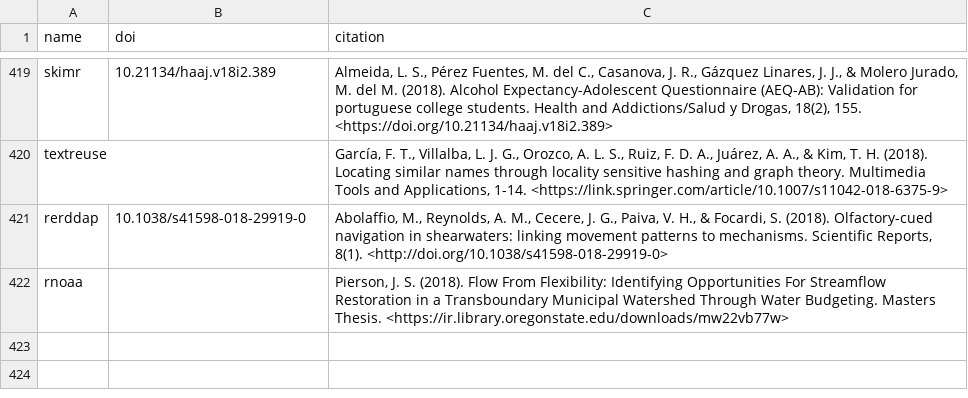
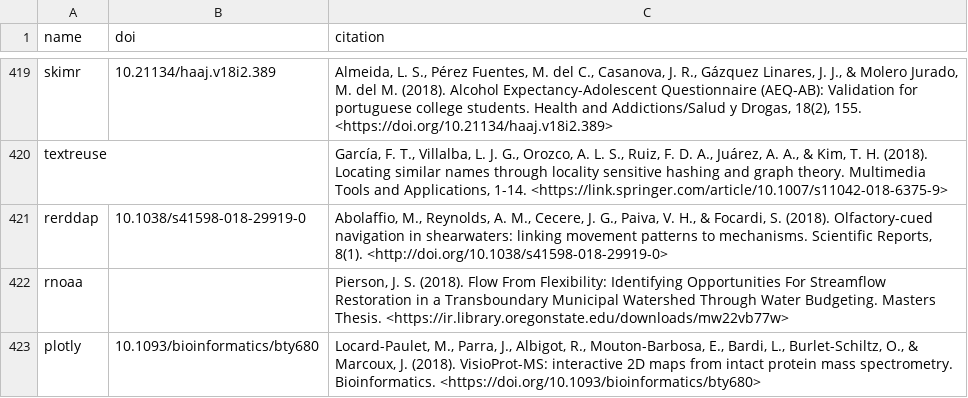
Before and after one commit to ropensci/roapi, a CSV file: data/citations.csv, drawn as a sheet; only a part is shown, gaps mark what is left out; the diff names each change by its address in the sheet, - before the commit and + after, or states it on an @@ line.

Commit message:
plotly citation

```diff
--- a/data/citations.csv
+++ b/data/citations.csv
+row 423: plotly | 10.1093/bioinformatics/bty680 | Locard-Paulet, M., Parra, J., Albigot, R., Mouton-Barbosa, E., Bardi, L., Burlet-Schiltz, O., & Marcoux, J. (2018). VisioProt-MS: interactive 2D maps from intact protein mass spectrometry. Bioinformatics. <https://doi.org/10.1093/bioinformatics/bty680>
```
